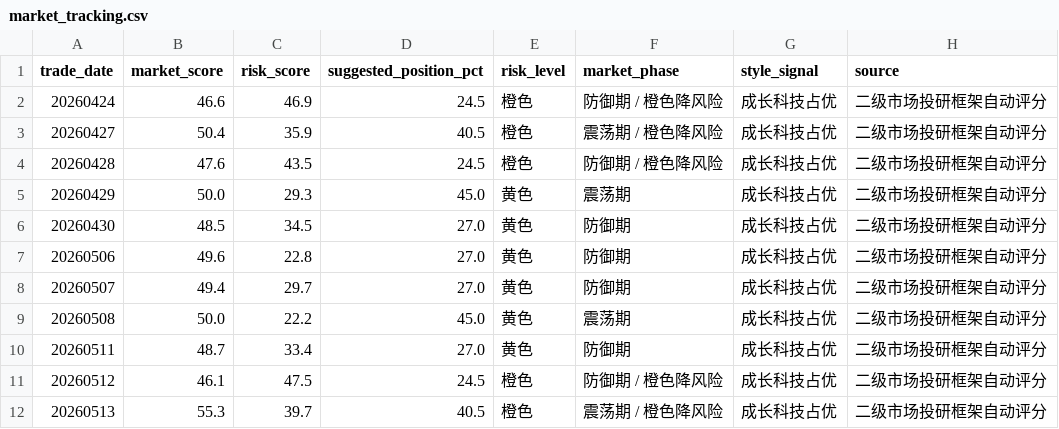
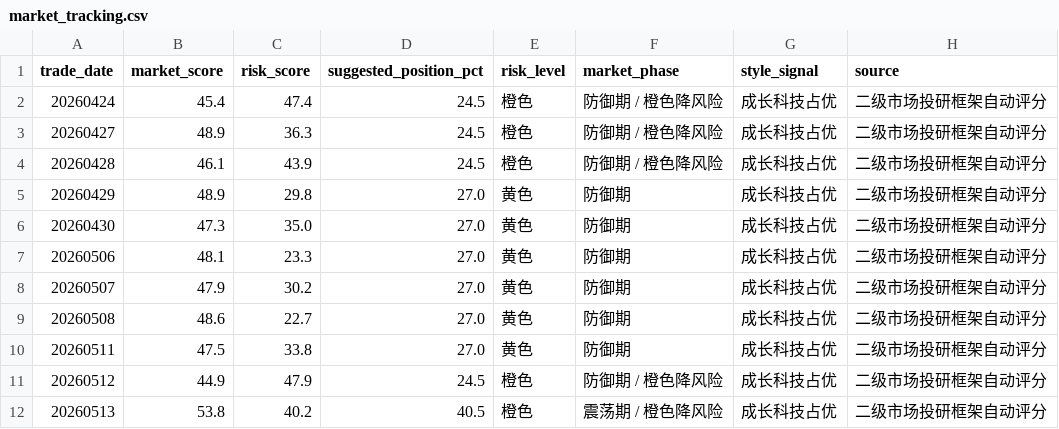
Before and after one commit to vanswei45678-droid/vanswei45678-droid.github.io, a CSV file: data/market_tracking.csv, drawn as a sheet; only a part is shown; the diff covers the shown part only.

```diff
--- a/data/market_tracking.csv
+++ b/data/market_tracking.csv
@@ -1,12 +1,12 @@
 trade_date,market_score,risk_score,suggested_position_pct,risk_level,market_phase,style_signal,source
-20260424,46.6,46.9,24.5,橙色,防御期 / 橙色降风险,成长科技占优,二级市场投研框架自动评分
-20260427,50.4,35.9,40.5,橙色,震荡期 / 橙色降风险,成长科技占优,二级市场投研框架自动评分
-20260428,47.6,43.5,24.5,橙色,防御期 / 橙色降风险,成长科技占优,二级市场投研框架自动评分
-20260429,50.0,29.3,45.0,黄色,震荡期,成长科技占优,二级市场投研框架自动评分
-20260430,48.5,34.5,27.0,黄色,防御期,成长科技占优,二级市场投研框架自动评分
-20260506,49.6,22.8,27.0,黄色,防御期,成长科技占优,二级市场投研框架自动评分
-20260507,49.4,29.7,27.0,黄色,防御期,成长科技占优,二级市场投研框架自动评分
-20260508,50.0,22.2,45.0,黄色,震荡期,成长科技占优,二级市场投研框架自动评分
-20260511,48.7,33.4,27.0,黄色,防御期,成长科技占优,二级市场投研框架自动评分
-20260512,46.1,47.5,24.5,橙色,防御期 / 橙色降风险,成长科技占优,二级市场投研框架自动评分
-20260513,55.3,39.7,40.5,橙色,震荡期 / 橙色降风险,成长科技占优,二级市场投研框架自动评分
+20260424,45.4,47.4,24.5,橙色,防御期 / 橙色降风险,成长科技占优,二级市场投研框架自动评分
+20260427,48.9,36.3,24.5,橙色,防御期 / 橙色降风险,成长科技占优,二级市场投研框架自动评分
+20260428,46.1,43.9,24.5,橙色,防御期 / 橙色降风险,成长科技占优,二级市场投研框架自动评分
+20260429,48.9,29.8,27.0,黄色,防御期,成长科技占优,二级市场投研框架自动评分
+20260430,47.3,35.0,27.0,黄色,防御期,成长科技占优,二级市场投研框架自动评分
+20260506,48.1,23.3,27.0,黄色,防御期,成长科技占优,二级市场投研框架自动评分
+20260507,47.9,30.2,27.0,黄色,防御期,成长科技占优,二级市场投研框架自动评分
+20260508,48.6,22.7,27.0,黄色,防御期,成长科技占优,二级市场投研框架自动评分
+20260511,47.5,33.8,27.0,黄色,防御期,成长科技占优,二级市场投研框架自动评分
+20260512,44.9,47.9,24.5,橙色,防御期 / 橙色降风险,成长科技占优,二级市场投研框架自动评分
+20260513,53.8,40.2,40.5,橙色,震荡期 / 橙色降风险,成长科技占优,二级市场投研框架自动评分
```
Also changed, not shown: 131 edited cells elsewhere in this file, data/macro.csv, 8 other files.
